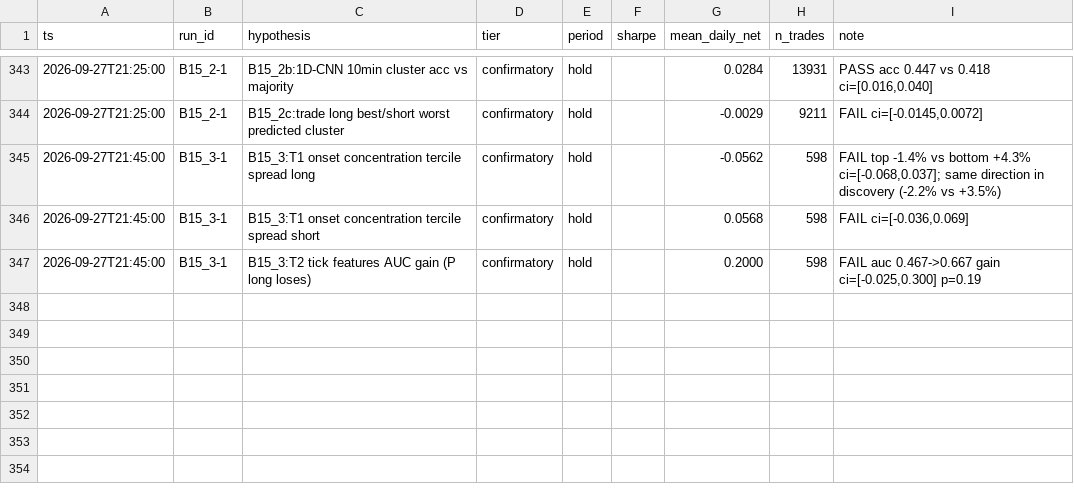
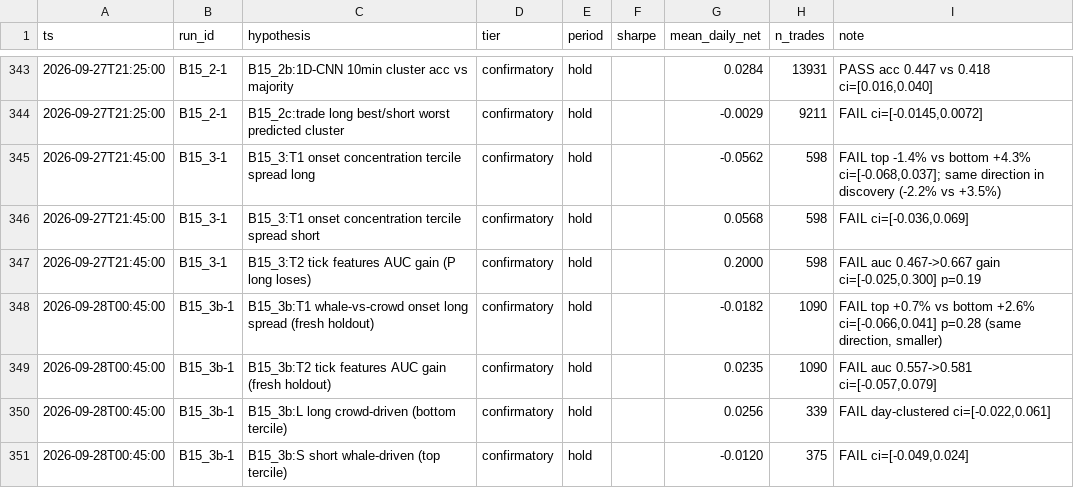
Before and after one commit to TheaWY/AltCoin_Trading, a CSV file: research/trial_ledger.csv, drawn as a sheet; only a part is shown, gaps mark what is left out.

```diff
--- a/research/trial_ledger.csv
+++ b/research/trial_ledger.csv
@@ -347 +347,5 @@ ts,run_id,hypothesis,tier,period,sharpe,mean_daily_net,n_trades,note
 2026-09-27T21:45:00,B15_3-1,B15_3:T2 tick features AUC gain (P long loses),confirmatory,hold,,0.2000,598,"FAIL auc 0.467->0.667 gain ci=[-0.025,0.300] p=0.19"
+2026-09-28T00:45:00,B15_3b-1,B15_3b:T1 whale-vs-crowd onset long spread (fresh holdout),confirmatory,hold,,-0.0182,1090,"FAIL top +0.7% vs bottom +2.6% ci=[-0.066,0.041] p=0.28 (same direction, smaller)"
+2026-09-28T00:45:00,B15_3b-1,B15_3b:T2 tick features AUC gain (fresh holdout),confirmatory,hold,,0.0235,1090,"FAIL auc 0.557->0.581 ci=[-0.057,0.079]"
+2026-09-28T00:45:00,B15_3b-1,B15_3b:L long crowd-driven (bottom tercile),confirmatory,hold,,0.0256,339,"FAIL day-clustered ci=[-0.022,0.061]"
+2026-09-28T00:45:00,B15_3b-1,B15_3b:S short whale-driven (top tercile),confirmatory,hold,,-0.0120,375,"FAIL ci=[-0.049,0.024]"
```
Also changed, not shown: 1 other file.
